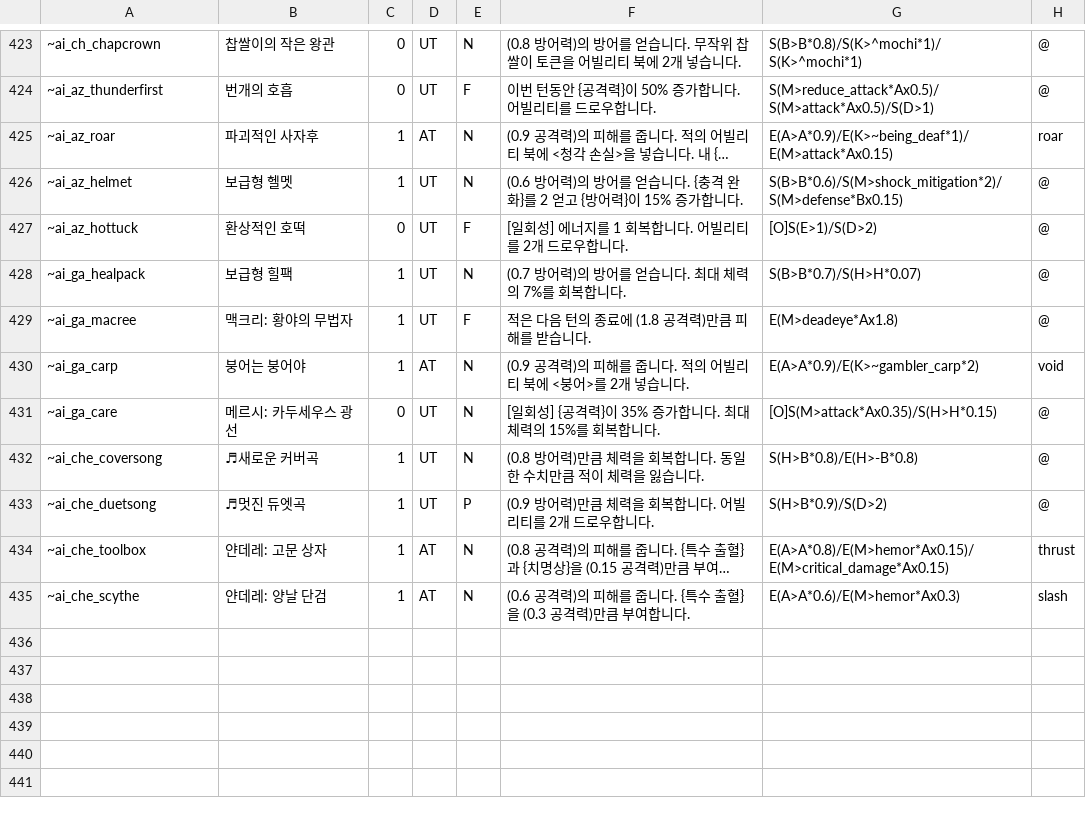
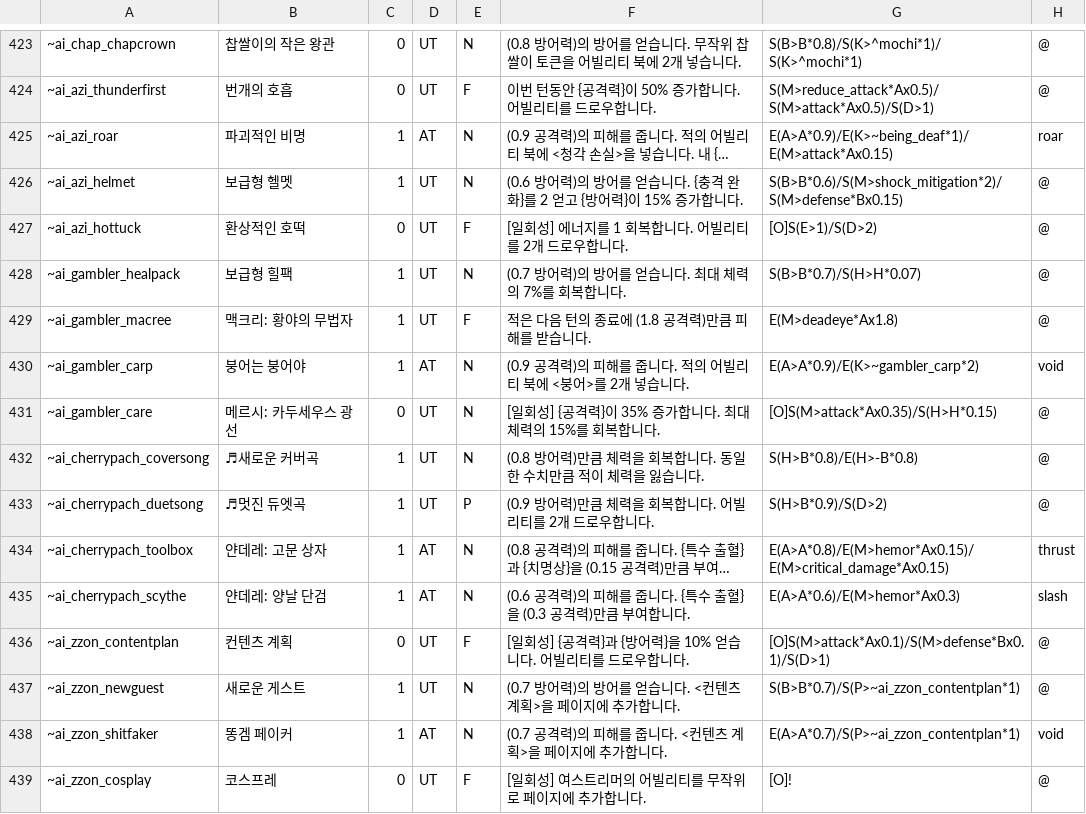
Before and after one commit to RMKroar/Streamers-Rise, a CSV file: character_ability(pre-apply).csv, drawn as a sheet; only a part is shown, gaps mark what is left out; long unchanged cells end in …; the diff covers the shown part only; the diff names each change by its address in the sheet, - before the commit and + after, or states it on an @@ line.

```diff
--- a/character_ability(pre-apply).csv
+++ b/character_ability(pre-apply).csv
-A423: ~ai_ch_chapcrown
+A423: ~ai_chap_chapcrown
-A424: ~ai_az_thunderfirst
+A424: ~ai_azi_thunderfirst
-A425: ~ai_az_roar
+A425: ~ai_azi_roar
-B425: 파괴적인 사자후
+B425: 파괴적인 비명
-A426: ~ai_az_helmet
+A426: ~ai_azi_helmet
-A427: ~ai_az_hottuck
+A427: ~ai_azi_hottuck
-A428: ~ai_ga_healpack
+A428: ~ai_gambler_healpack
-A429: ~ai_ga_macree
+A429: ~ai_gambler_macree
-A430: ~ai_ga_carp
+A430: ~ai_gambler_carp
-A431: ~ai_ga_care
+A431: ~ai_gambler_care
-A432: ~ai_che_coversong
+A432: ~ai_cherrypach_coversong
-A433: ~ai_che_duetsong
+A433: ~ai_cherrypach_duetsong
-A434: ~ai_che_toolbox
+A434: ~ai_cherrypach_toolbox
-A435: ~ai_che_scythe
+A435: ~ai_cherrypach_scythe
+row 436: ~ai_zzon_contentplan | 컨텐츠 계획 | 0 | UT | F | [일회성] {공격력}과 {방어력}을 10% 얻습니다. 어빌리티를 드로우합니다. | [O]S(M>attack*Ax0.1)/S(M>defense*Bx0.1)/S(D>1) | @
+row 437: ~ai_zzon_newguest | 새로운 게스트 | 1 | UT | N | (0.7 방어력)의 방어를 얻습니다. <컨텐츠 계획>을 페이지에 추가합니다. | S(B>B*0.7)/S(P>~ai_zzon_contentplan*1) | @
+row 438: ~ai_zzon_shitfaker | 똥겜 페이커 | 1 | AT | N | (0.7 공격력)의 피해를 줍니다. <컨텐츠 계획>을 페이지에 추가합니다. | E(A>A*0.7)/S(P>~ai_zzon_contentplan*1) | void
+row 439: ~ai_zzon_cosplay | 코스프레 | 0 | UT | F | [일회성] 여스트리머의 어빌리티를 무작위로 페이지에 추가합니다. | [O]! | @
```
Also changed, not shown: 29 edited cells elsewhere in this file.
